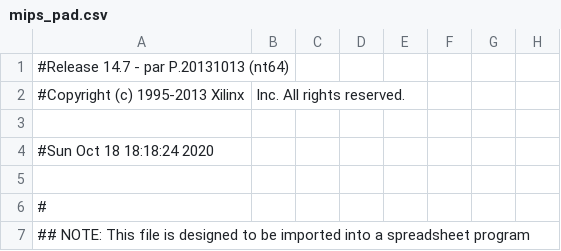
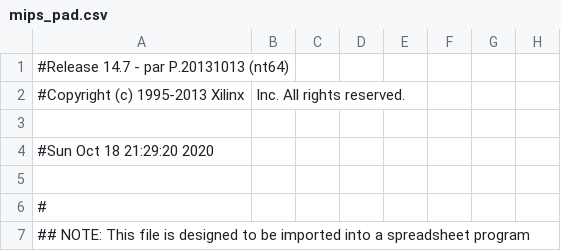
Before and after one commit to juanjo041995/TPSD2, a CSV file: MIPSPrueba/mips_pad.csv, drawn as a sheet; only a part is shown; the diff names each change by its address in the sheet, - before the commit and + after, or states it on an @@ line.

```diff
--- a/MIPSPrueba/mips_pad.csv
+++ b/MIPSPrueba/mips_pad.csv
-A4: #Sun Oct 18 18:18:24 2020
+A4: #Sun Oct 18 21:29:20 2020
```
Also changed, not shown: 48 other files.
